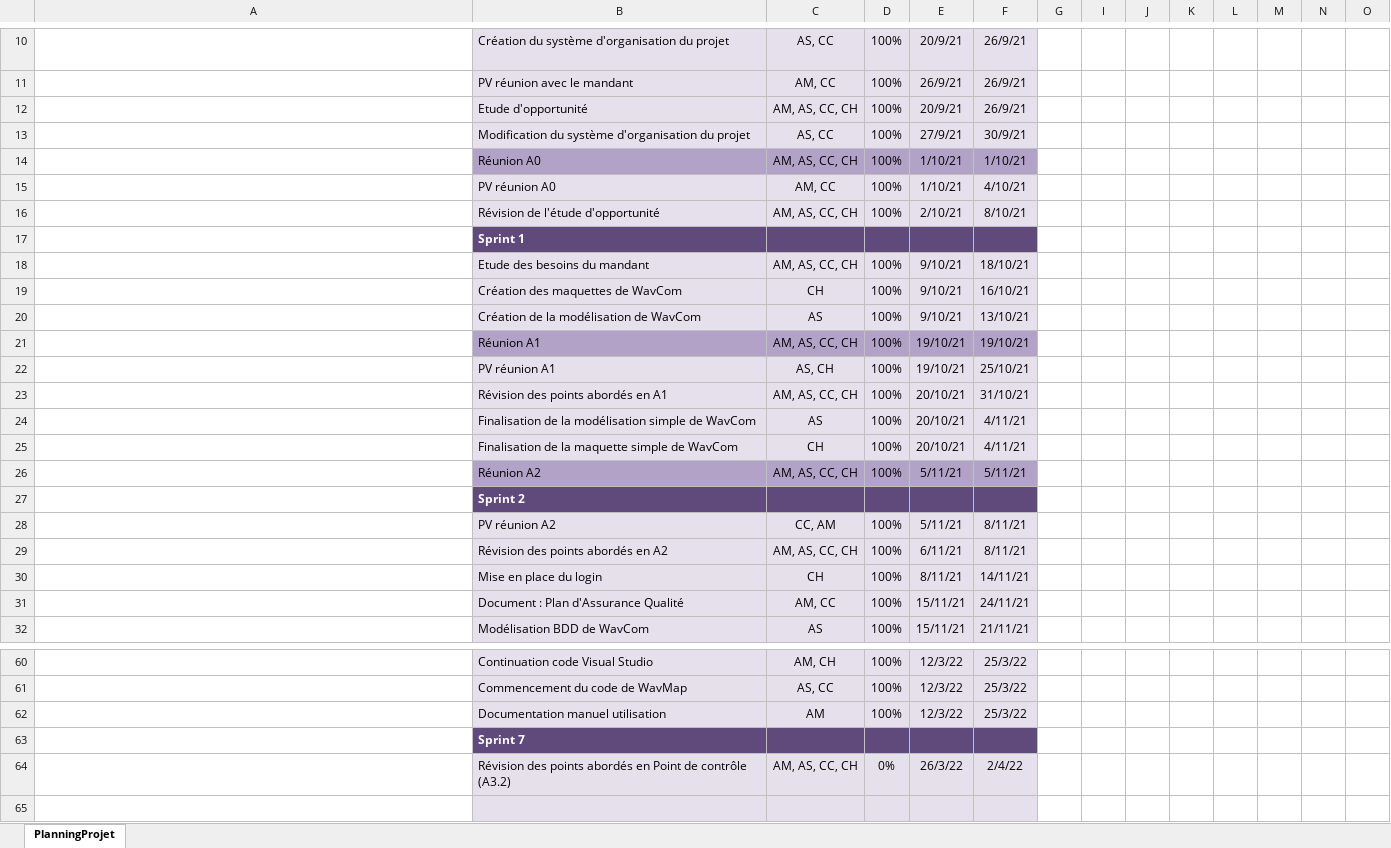
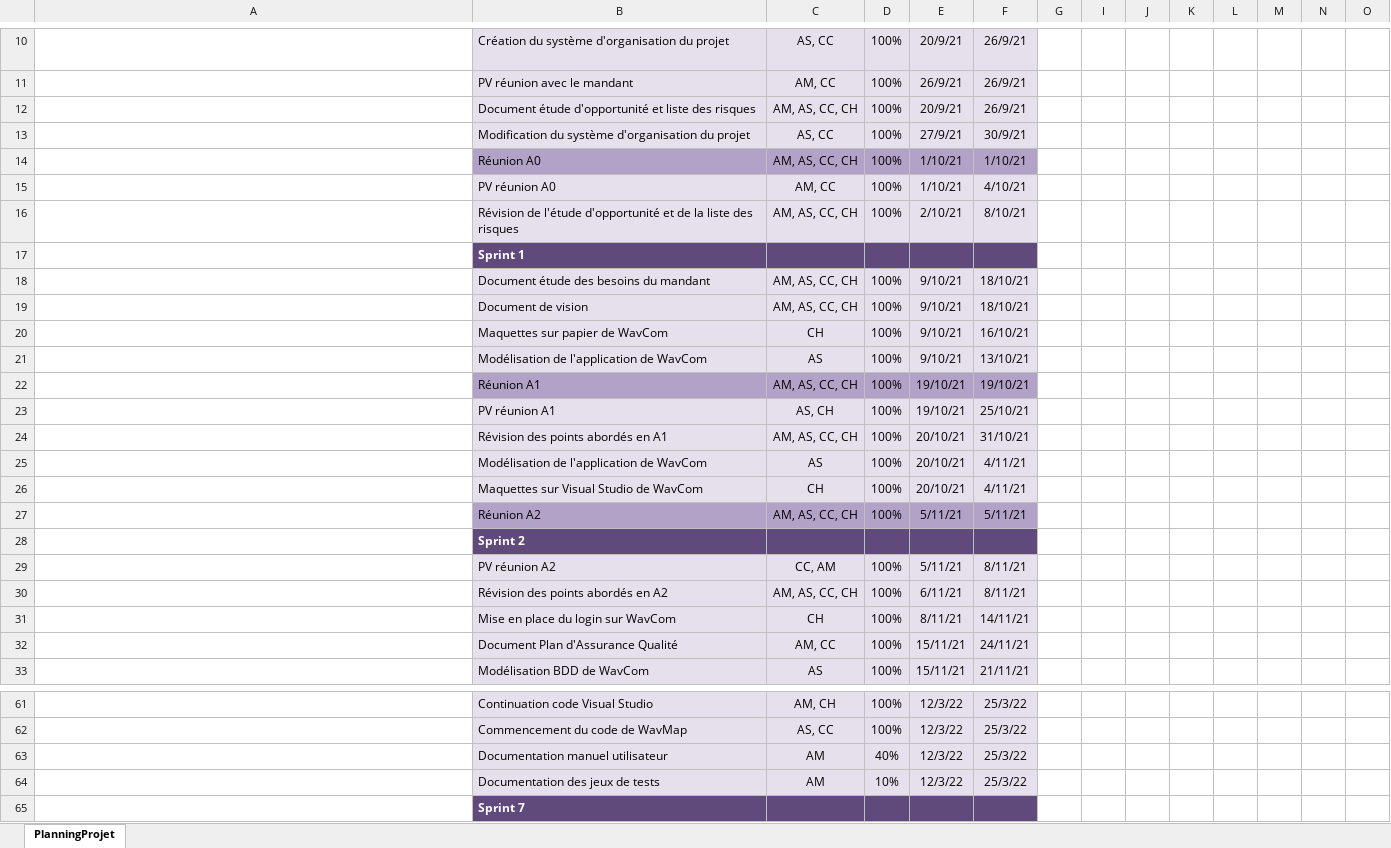
Before and after one commit to ConstantinHrrmn/WavContact, an Excel workbook: Documents/0_Planning.xlsx, sheet PlanningProjet, drawn as a sheet; only a part is shown, gaps mark what is left out; the shorter side is filled out with more unchanged rows; long unchanged cells end in …; values as stored, in another font and other column widths than the file's, no borders; conditional formats not drawn; addresses are those after the commit; rows hold the shown columns only; the diff covers the shown part only; the diff names each change by its address in the sheet, - before the commit and + after, or states it on an @@ line.

Commit message:
Maj planning contenu et product backlog

```diff
--- a/Documents/0_Planning.xlsx (sheet PlanningProjet)
+++ b/Documents/0_Planning.xlsx (sheet PlanningProjet)
-B12: Etude d'opportunité
+B12: Document étude d'opportunité et liste des risques
-B16: …l'étude d'opportunité
+B16: …l'étude d'opportunité et de la liste des risques
-B18: Etude des besoins du mandant
+B18: Document étude des besoins du mandant
+row 19:  | Document de vision | AM, AS, CC, CH | 100% | 9/10/21 | 18/10/21
-B20: Création des maquettes de WavCom
+B20: Maquettes sur papier de WavCom
-B21: Création de la modélisation de WavCom
+B21: Modélisation de l'application de WavCom
-B25: Finalisation de la modélisation simple de WavCom
+B25: Modélisation de l'application de WavCom
-B26: Finalisation de la maquette simple de WavCom
+B26: Maquettes sur Visual Studio de WavCom
-B31: Mise en place du login
+B31: Mise en place du login sur WavCom
-B32: Document : Plan d'Assurance Qualité
+B32: Document Plan d'Assurance Qualité
-B63: Documentation manuel utilisation
+B63: Documentation manuel utilisateur
-D63: 100%
+D63: 40%
+row 64:  | Documentation des jeux de tests | AM | 10% | 12/3/22 | 25/3/22
```
Also changed, not shown: 7 edited cells elsewhere in this sheet, formulas that keep their value, Documents/Scrum/Product_backlog.xlsx.
